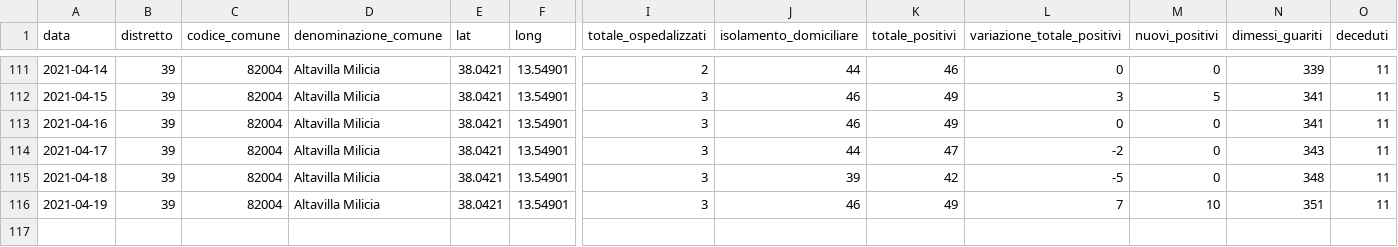
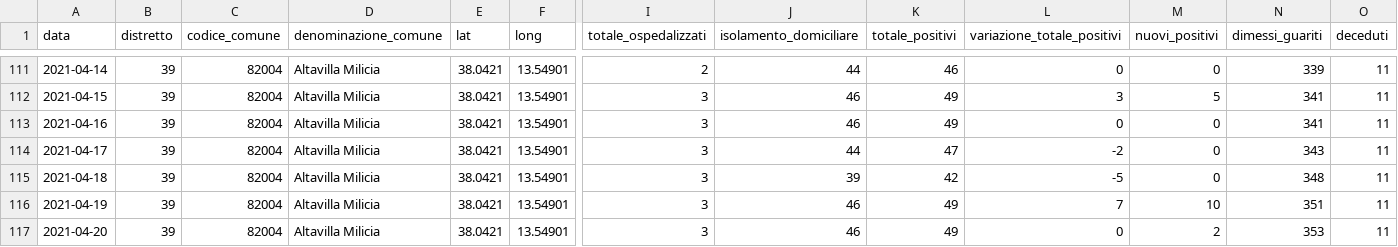
Before and after one commit to gabacode/f8lite, a CSV file: dati-comuni/dpc-covid19-ita-pa-82004.csv, drawn as a sheet; only a part is shown, gaps mark what is left out; rows hold the shown columns only; the diff names each change by its address in the sheet, - before the commit and + after, or states it on an @@ line.

```diff
--- a/dati-comuni/dpc-covid19-ita-pa-82004.csv
+++ b/dati-comuni/dpc-covid19-ita-pa-82004.csv
+row 117: 2021-04-20 | 39 | 82004 | Altavilla Milicia | 38.0421 | 13.54901 | 3 | 46 | 49 | 0 | 2 | 353 | 11
```
Also changed, not shown: dati-comuni/dpc-covid19-ita-pa-82006.csv, dati-comuni/dpc-covid19-ita-pa-82023.csv, 12 other files.
